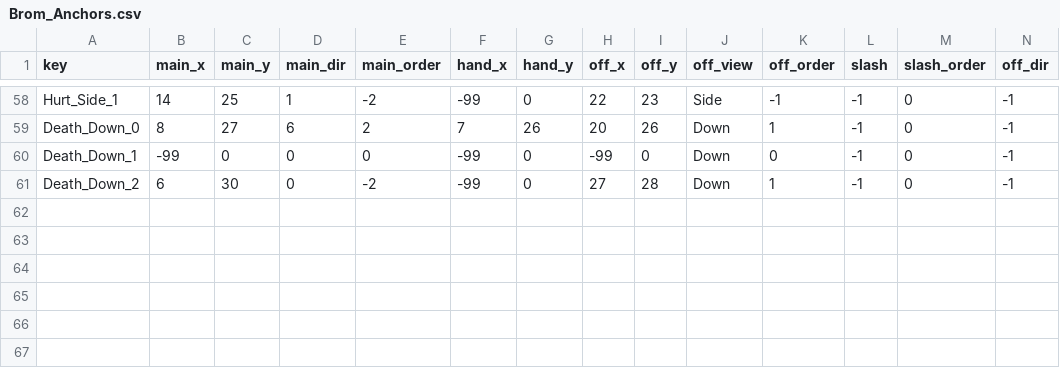
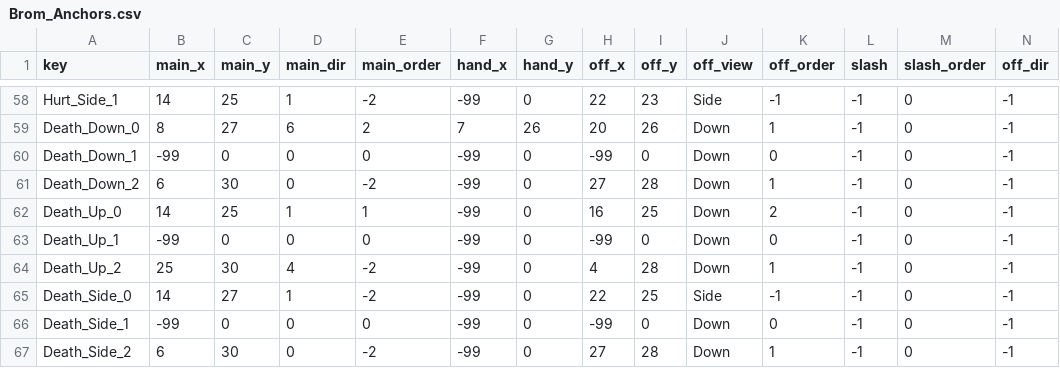
Before and after one commit to PhamHoangPhucDev/MyGame, a CSV file: Docs/ReferenceRebuild/R2/R2C_OriginalHero/unity_export_brom/Brom_Anchors.csv, drawn as a sheet; only a part is shown, gaps mark what is left out; the diff names each change by its address in the sheet, - before the commit and + after, or states it on an @@ line.

```diff
--- a/Docs/ReferenceRebuild/R2/R2C_OriginalHero/unity_export_brom/Brom_Anchors.csv
+++ b/Docs/ReferenceRebuild/R2/R2C_OriginalHero/unity_export_brom/Brom_Anchors.csv
+row 62: Death_Up_0 | 14 | 25 | 1 | 1 | -99 | 0 | 16 | 25 | Down | 2 | -1 | 0 | -1
+row 63: Death_Up_1 | -99 | 0 | 0 | 0 | -99 | 0 | -99 | 0 | Down | 0 | -1 | 0 | -1
+row 64: Death_Up_2 | 25 | 30 | 4 | -2 | -99 | 0 | 4 | 28 | Down | 1 | -1 | 0 | -1
+row 65: Death_Side_0 | 14 | 27 | 1 | -2 | -99 | 0 | 22 | 25 | Side | -1 | -1 | 0 | -1
+row 66: Death_Side_1 | -99 | 0 | 0 | 0 | -99 | 0 | -99 | 0 | Down | 0 | -1 | 0 | -1
+row 67: Death_Side_2 | 6 | 30 | 0 | -2 | -99 | 0 | 27 | 28 | Down | 1 | -1 | 0 | -1
```
Also changed, not shown: Docs/ReferenceRebuild/R2/R2C_OriginalHero/unity_export_brom/BROM_MANIFEST.csv, Docs/ReferenceRebuild/R2/R2C_OriginalHero/unity_export_lyra/LYRA_MANIFEST.csv, 49 other files.
